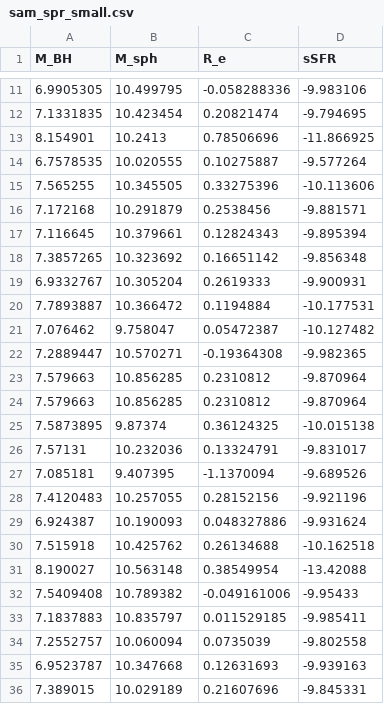
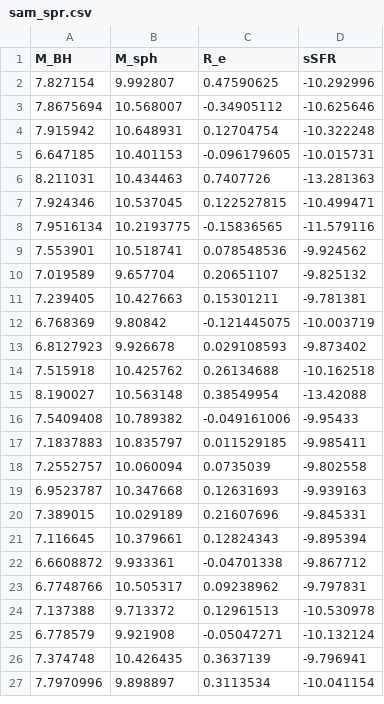
Before and after one commit to ZehaoJin/causalbh, a CSV file: R_e_data/sam_spr.csv (was R_e_data/sam_spr_small.csv), drawn as a sheet; only a part is shown, gaps mark what is left out; the shorter side is filled out with more unchanged rows; the diff covers the shown part only.

```diff
--- a/R_e_data/sam_spr_small.csv
+++ b/R_e_data/sam_spr.csv
@@ -11,20 +2,13 @@ M_BH,M_sph,R_e,sSFR
-6.9905305,10.499795,-0.058288336,-9.983106
-7.1331835,10.423454,0.20821474,-9.794695
-8.154901,10.2413,0.78506696,-11.866925
-6.7578535,10.020555,0.10275887,-9.577264
-7.565255,10.345505,0.33275396,-10.113606
-7.172168,10.291879,0.2538456,-9.881571
-7.116645,10.379661,0.12824343,-9.895394
-7.3857265,10.323692,0.16651142,-9.856348
-6.9332767,10.305204,0.2619333,-9.900931
-7.7893887,10.366472,0.1194884,-10.177531
-7.076462,9.758047,0.05472387,-10.127482
-7.2889447,10.570271,-0.19364308,-9.982365
-7.579663,10.856285,0.2310812,-9.870964
-7.579663,10.856285,0.2310812,-9.870964
-7.5873895,9.87374,0.36124325,-10.015138
-7.57131,10.232036,0.13324791,-9.831017
-7.085181,9.407395,-1.1370094,-9.689526
-7.4120483,10.257055,0.28152156,-9.921196
-6.924387,10.190093,0.048327886,-9.931624
+7.827154,9.992807,0.47590625,-10.292996
+7.8675694,10.568007,-0.34905112,-10.625646
+7.915942,10.648931,0.12704754,-10.322248
+6.647185,10.401153,-0.096179605,-10.015731
+8.211031,10.434463,0.7407726,-13.281363
+7.924346,10.537045,0.122527815,-10.499471
+7.9516134,10.2193775,-0.15836565,-11.579116
+7.553901,10.518741,0.078548536,-9.924562
+7.019589,9.657704,0.20651107,-9.825132
+7.239405,10.427663,0.15301211,-9.781381
+6.768369,9.80842,-0.121445075,-10.003719
+6.8127923,9.926678,0.029108593,-9.873402
 7.515918,10.425762,0.26134688,-10.162518
```
Also changed, not shown: 11 removed rows elsewhere in this file, R_e_data/sam_ell.csv, 4 other files.
